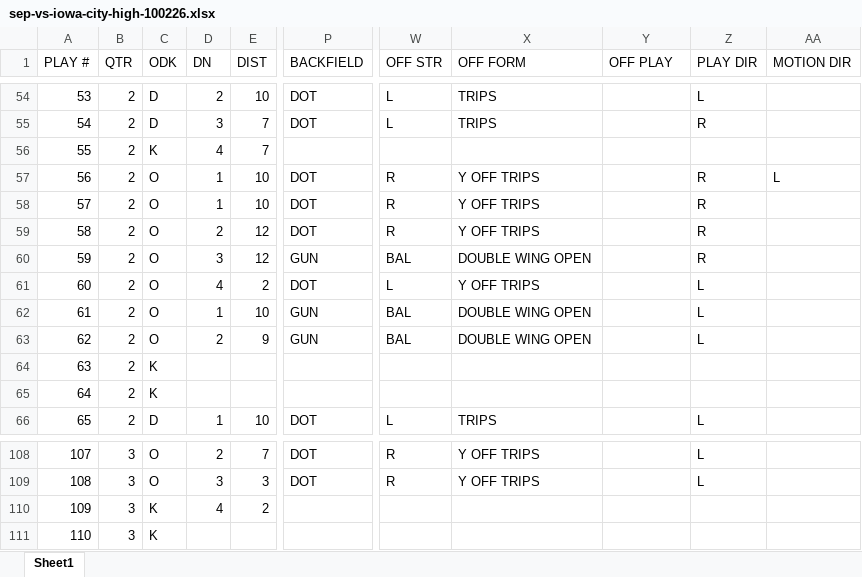
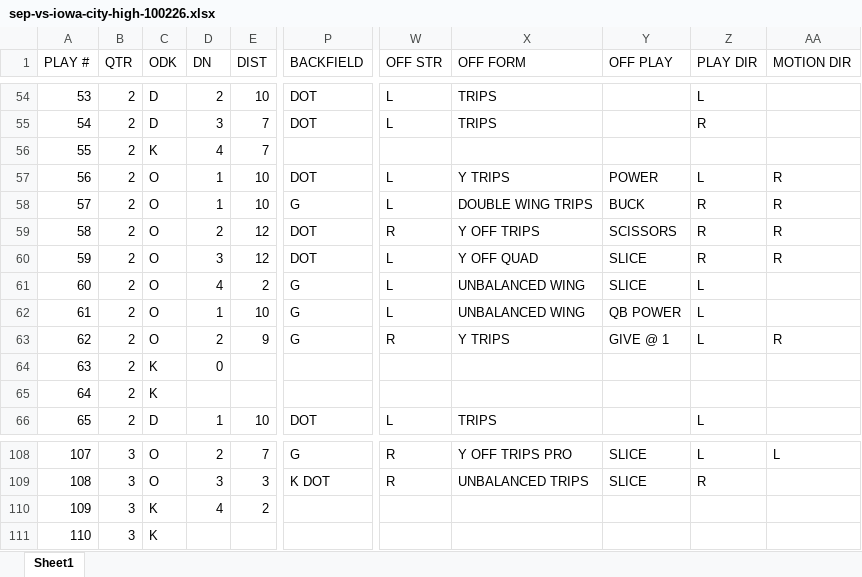
Before and after one commit to zcalvert29/Dowling-Football, an Excel workbook: Scout/sep-vs-iowa-city-high-100226.xlsx, sheet Sheet1, drawn as a sheet; only a part is shown, gaps mark what is left out; values as stored, in another font and other column widths than the file's, no borders; the diff covers the shown part only; the diff names each change by its address in the sheet, - before the commit and + after, or states it on an @@ line.

```diff
--- a/Scout/sep-vs-iowa-city-high-100226.xlsx (sheet Sheet1)
+++ b/Scout/sep-vs-iowa-city-high-100226.xlsx (sheet Sheet1)
-W57:W58 (OFF STR): R
+W57:W58 (OFF STR): L
-X57 (OFF FORM): Y OFF TRIPS
+X57 (OFF FORM): Y TRIPS
-Y57 (OFF PLAY): (empty)
+Y57 (OFF PLAY): POWER
-Z57 (PLAY DIR): R
+Z57 (PLAY DIR): L
-AA57 (MOTION DIR): L
+AA57 (MOTION DIR): R
-P58 (BACKFIELD): DOT
+P58 (BACKFIELD): G
-X58 (OFF FORM): Y OFF TRIPS
+X58 (OFF FORM): DOUBLE WING TRIPS
-Y58 (OFF PLAY): (empty)
+Y58 (OFF PLAY): BUCK
-AA58:AA60 (MOTION DIR): (empty)
+AA58:AA60 (MOTION DIR): R
-Y59 (OFF PLAY): (empty)
+Y59 (OFF PLAY): SCISSORS
-P60 (BACKFIELD): GUN
+P60 (BACKFIELD): DOT
-W60 (OFF STR): BAL
+W60 (OFF STR): L
-X60 (OFF FORM): DOUBLE WING OPEN
+X60 (OFF FORM): Y OFF QUAD
-Y60:Y61 (OFF PLAY): (empty)
+Y60:Y61 (OFF PLAY): SLICE
-P61 (BACKFIELD): DOT
+P61 (BACKFIELD): G
-X61 (OFF FORM): Y OFF TRIPS
+X61 (OFF FORM): UNBALANCED WING
-P62:P63 (BACKFIELD): GUN
+P62:P63 (BACKFIELD): G
-W62 (OFF STR): BAL
+W62 (OFF STR): L
-X62 (OFF FORM): DOUBLE WING OPEN
+X62 (OFF FORM): UNBALANCED WING
-Y62 (OFF PLAY): (empty)
+Y62 (OFF PLAY): QB POWER
-W63 (OFF STR): BAL
+W63 (OFF STR): R
-X63 (OFF FORM): DOUBLE WING OPEN
+X63 (OFF FORM): Y TRIPS
-Y63 (OFF PLAY): (empty)
+Y63 (OFF PLAY): GIVE @ 1
-AA63 (MOTION DIR): (empty)
+AA63 (MOTION DIR): R
-D64 (DN): (empty)
+D64 (DN): 0
-P108 (BACKFIELD): DOT
+P108 (BACKFIELD): G
-X108 (OFF FORM): Y OFF TRIPS
+X108 (OFF FORM): Y OFF TRIPS PRO
-Y108:Y109 (OFF PLAY): (empty)
+Y108:Y109 (OFF PLAY): SLICE
-AA108 (MOTION DIR): (empty)
+AA108 (MOTION DIR): L
-P109 (BACKFIELD): DOT
+P109 (BACKFIELD): K DOT
-X109 (OFF FORM): Y OFF TRIPS
+X109 (OFF FORM): UNBALANCED TRIPS
-Z109 (PLAY DIR): L
+Z109 (PLAY DIR): R
```
Also changed, not shown: 187 edited cells elsewhere in this sheet.
